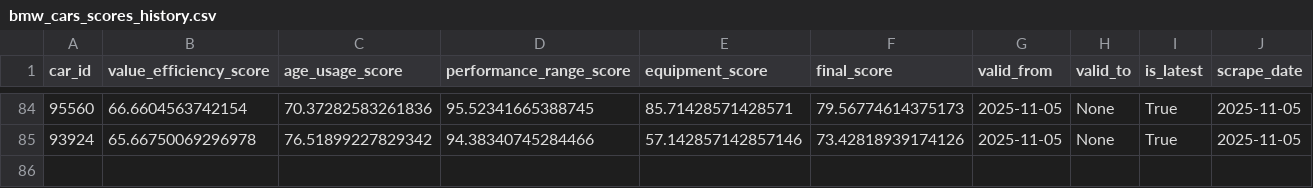
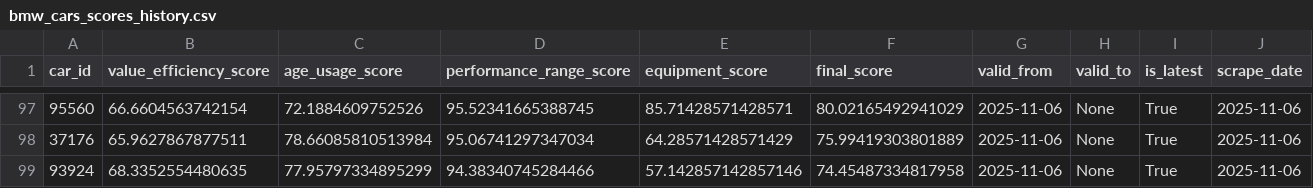
Before and after one commit to Genwise-Agency/car_scraping, a CSV file: results/bmw/bmw_cars_scores_history.csv, drawn as a sheet; only a part is shown, gaps mark what is left out; the diff covers the shown part only.

```diff
--- a/results/bmw/bmw_cars_scores_history.csv
+++ b/results/bmw/bmw_cars_scores_history.csv
@@ -84,2 +97,3 @@ car_id,value_efficiency_score,age_usage_score,performance_range_score,equipment_
-95560,66.6604563742154,70.37282583261836,95.52341665388745,85.71428571428571,79.56774614375173,2025-11-05,None,True,2025-11-05
-93924,65.66750069296978,76.51899227829342,94.38340745284466,57.142857142857146,73.42818939174126,2025-11-05,None,True,2025-11-05
+95560,66.6604563742154,72.1884609752526,95.52341665388745,85.71428571428571,80.02165492941029,2025-11-06,None,True,2025-11-06
+37176,65.9627867877511,78.66085810513984,95.06741297347034,64.28571428571429,75.99419303801889,2025-11-06,None,True,2025-11-06
+93924,68.3352554480635,77.95797334895299,94.38340745284466,57.142857142857146,74.45487334817958,2025-11-06,None,True,2025-11-06
```
Also changed, not shown: 13 added rows and 36 edited cells elsewhere in this file, 5 other files.
